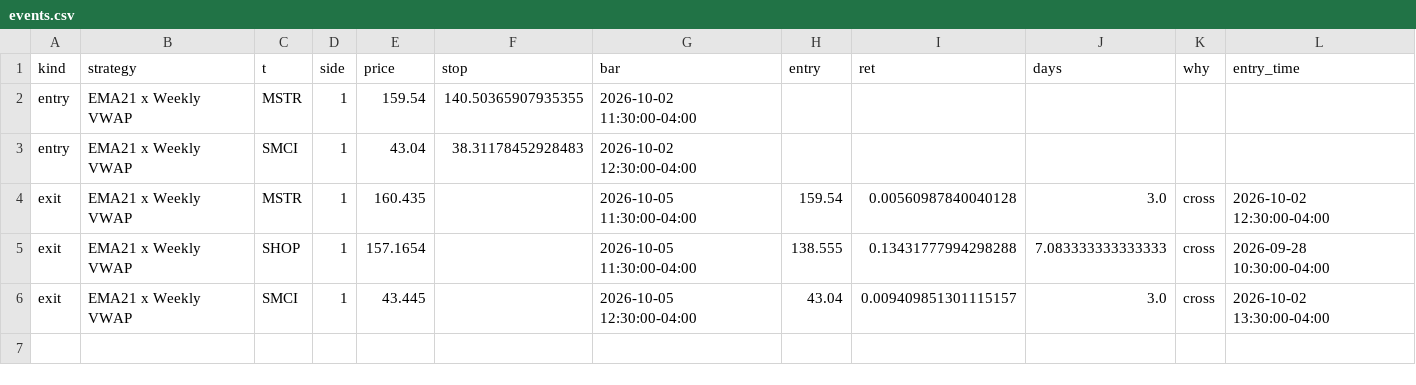
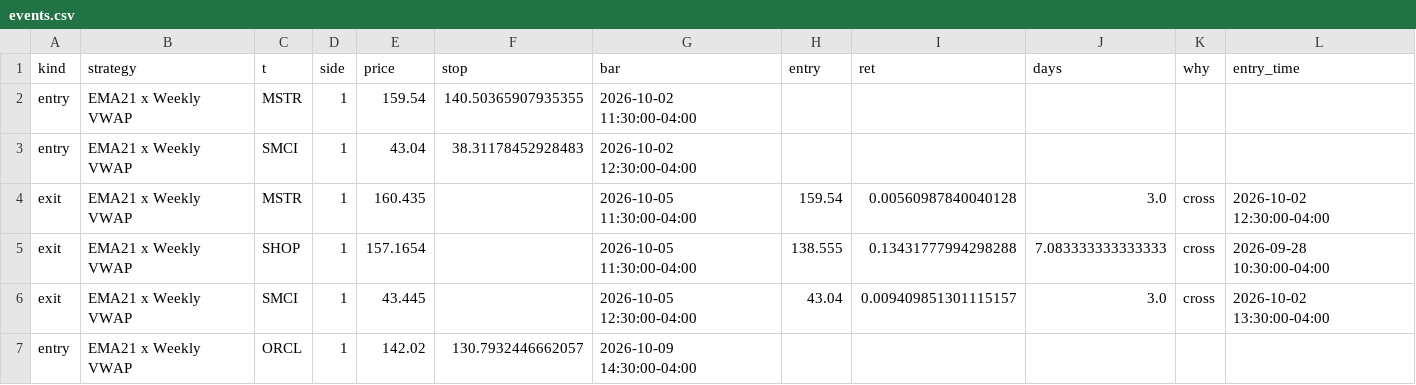
Before and after one commit to bajwa19u/vwap-ema-swing, a CSV file: state/events.csv, drawn as a sheet.

Commit message:
scan: state 2026-10-09T20:00Z

```diff
--- a/state/events.csv
+++ b/state/events.csv
@@ -6 +6,2 @@ exit,EMA21 x Weekly VWAP,SHOP,1,157.1654,,2026-10-05 11:30:00-04:00,138.555,0.13
 exit,EMA21 x Weekly VWAP,SMCI,1,43.445,,2026-10-05 12:30:00-04:00,43.04,0.009409851301115157,3.0,cross,2026-10-02 13:30:00-04:00
+entry,EMA21 x Weekly VWAP,ORCL,1,142.02,130.7932446662057,2026-10-09 14:30:00-04:00,,,,,
```
Also changed, not shown: 1 other file.
